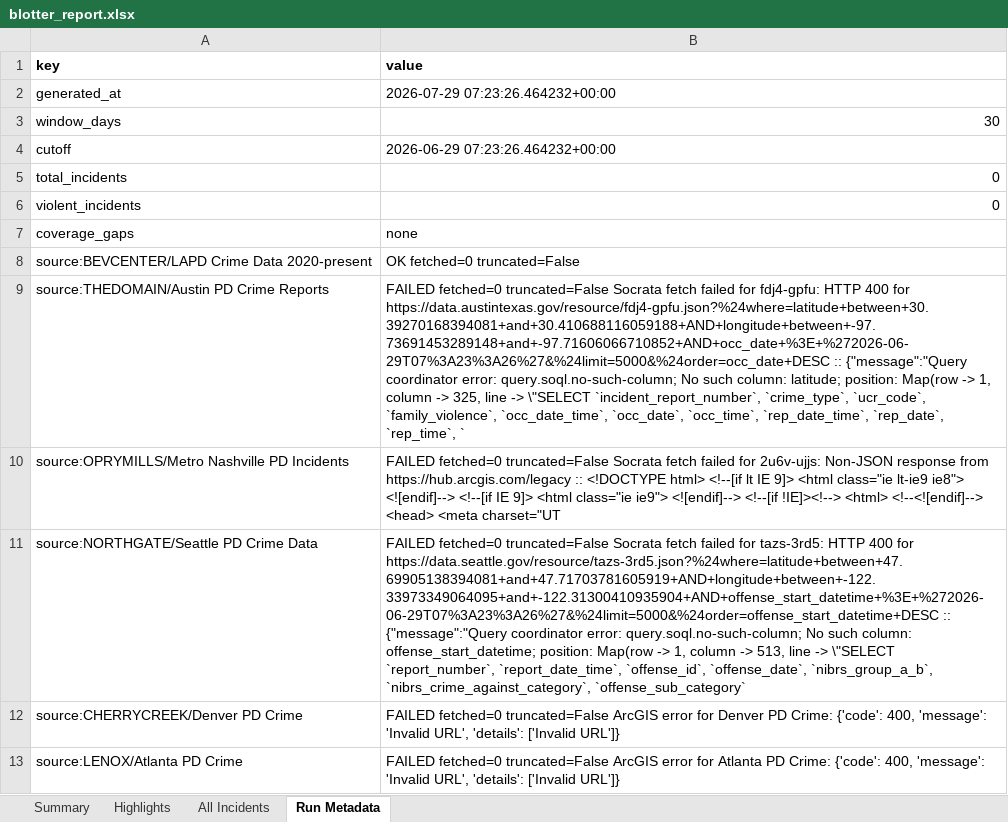
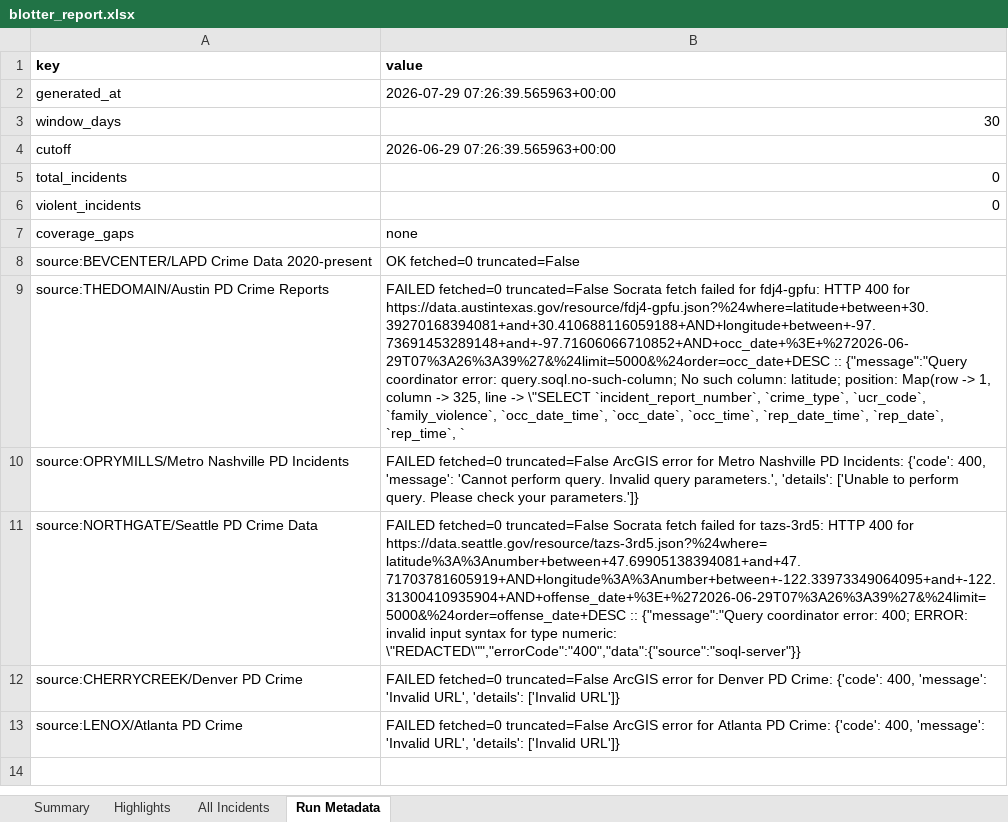
Before and after one commit to lordnader2002-sudo/Blotter_Reports, an Excel workbook: reports/2026-07-29/blotter_report.xlsx, sheet Run Metadata, drawn as a sheet; values as stored, in another font and other column widths than the file's, no borders; the diff names each change by its address in the sheet, - before the commit and + after, or states it on an @@ line.

Commit message:
chore(report): daily blotter report 2026-07-29 [skip ci]

```diff
--- a/reports/2026-07-29/blotter_report.xlsx (sheet Run Metadata)
+++ b/reports/2026-07-29/blotter_report.xlsx (sheet Run Metadata)
-B2 (value): 2026-07-29 07:23:26.464232+00:00
+B2 (value): 2026-07-29 07:26:39.565963+00:00
-B4 (value): 2026-06-29 07:23:26.464232+00:00
+B4 (value): 2026-06-29 07:26:39.565963+00:00
-B9 (value): …400 for https://data.austintexas.gov/resource/fdj4-gpfu.json?%24where=latitude+between+30.39270168394081+and+30.410688116059188+AND+longitude+between+-97.73691453289148+and+-97.71606066710852+AND+occ_date+%3E+%272026-06-29T07%3A23%3A26%27&%24limit=5000&%24order=occ_date+DESC :: {"message":"Query…
+B9 (value): …400 for https://data.austintexas.gov/resource/fdj4-gpfu.json?%24where=latitude+between+30.39270168394081+and+30.410688116059188+AND+longitude+between+-97.73691453289148+and+-97.71606066710852+AND+occ_date+%3E+%272026-06-29T07%3A26%3A39%27&%24limit=5000&%24order=occ_date+DESC :: {"message":"Query…
-B10 (value): …fetched=0 truncated=False Socrata fetch failed for 2u6v-ujjs: Non-JSON response from https://hub.arcgis.com/legacy :: <!DOCTYPE html> <!--[if lt IE 9]> <html class="ie lt-ie9 ie8"> <![endif]--> <!--[if IE 9]> <html class="ie ie9"> <![endif]--> <!--[if !IE]><!--> <html> <!--<![endif]--> <head> <meta charset="UT
+B10 (value): …fetched=0 truncated=False ArcGIS error for Metro Nashville PD Incidents: {'code': 400, 'message': 'Cannot perform query. Invalid query parameters.', 'details': ['Unable to perform query. Please check your parameters.']}
-B11 (value): …400 for https://data.seattle.gov/resource/tazs-3rd5.json?%24where=latitude+between+47.69905138394081+and+47.71703781605919+AND+longitude+between+-122.33973349064095+and+-122.31300410935904+AND+offense_start_datetime+%3E+%272026-06-29T07%3A23%3A26%27&%24limit=5000&%24order=offense_start_datetime+DESC :: {"message":"Query coordinator error: query.soql.no-such-column; No such column: offense_start_datetime; position: Map(row -> 1, column -> 513, line -> \"SELECT `report_number`, `report_date_time`, `offense_id`, `offense_date`, `nibrs_group_a_b`, `nibrs_crime_against_category`, `offense_sub_category`
+B11 (value): …400 for https://data.seattle.gov/resource/tazs-3rd5.json?%24where=latitude%3A%3Anumber+between+47.69905138394081+and+47.71703781605919+AND+longitude%3A%3Anumber+between+-122.33973349064095+and+-122.31300410935904+AND+offense_date+%3E+%272026-06-29T07%3A26%3A39%27&%24limit=5000&%24order=offense_date+DESC :: {"message":"Query coordinator error: 400; ERROR: invalid input syntax for type numeric: \"REDACTED\"","errorCode":"400","data":{"source":"soql-server"}}
```
Also changed, not shown: reports/latest/blotter_report.xlsx, 5 other files.
